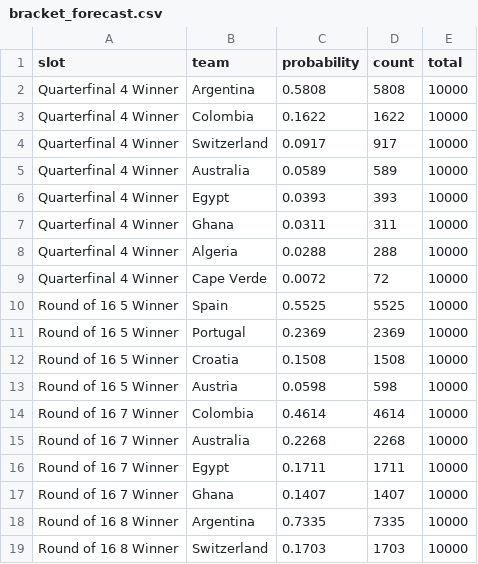
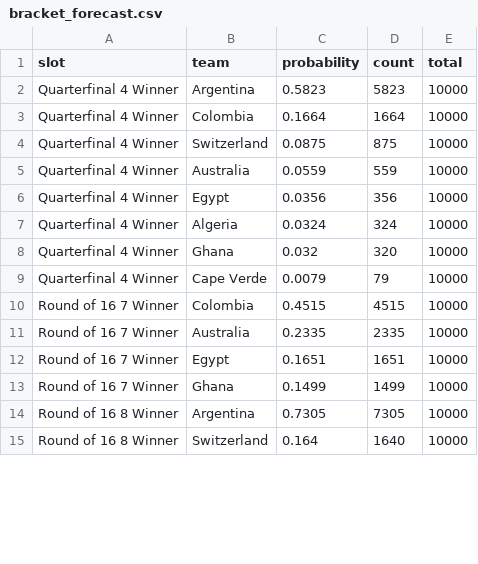
Before and after one commit to akarpie96/2026-worldcup-forecast, a CSV file: data/processed/bracket_forecast.csv, drawn as a sheet; only a part is shown; the diff covers the shown part only.

```diff
--- a/data/processed/bracket_forecast.csv
+++ b/data/processed/bracket_forecast.csv
@@ -1,19 +1,15 @@
 slot,team,probability,count,total
-Quarterfinal 4 Winner,Argentina,0.5808,5808,10000
-Quarterfinal 4 Winner,Colombia,0.1622,1622,10000
-Quarterfinal 4 Winner,Switzerland,0.0917,917,10000
-Quarterfinal 4 Winner,Australia,0.0589,589,10000
-Quarterfinal 4 Winner,Egypt,0.0393,393,10000
-Quarterfinal 4 Winner,Ghana,0.0311,311,10000
-Quarterfinal 4 Winner,Algeria,0.0288,288,10000
-Quarterfinal 4 Winner,Cape Verde,0.0072,72,10000
-Round of 16 5 Winner,Spain,0.5525,5525,10000
-Round of 16 5 Winner,Portugal,0.2369,2369,10000
-Round of 16 5 Winner,Croatia,0.1508,1508,10000
-Round of 16 5 Winner,Austria,0.0598,598,10000
-Round of 16 7 Winner,Colombia,0.4614,4614,10000
-Round of 16 7 Winner,Australia,0.2268,2268,10000
-Round of 16 7 Winner,Egypt,0.1711,1711,10000
-Round of 16 7 Winner,Ghana,0.1407,1407,10000
-Round of 16 8 Winner,Argentina,0.7335,7335,10000
-Round of 16 8 Winner,Switzerland,0.1703,1703,10000
+Quarterfinal 4 Winner,Argentina,0.5823,5823,10000
+Quarterfinal 4 Winner,Colombia,0.1664,1664,10000
+Quarterfinal 4 Winner,Switzerland,0.0875,875,10000
+Quarterfinal 4 Winner,Australia,0.0559,559,10000
+Quarterfinal 4 Winner,Egypt,0.0356,356,10000
+Quarterfinal 4 Winner,Algeria,0.0324,324,10000
+Quarterfinal 4 Winner,Ghana,0.032,320,10000
+Quarterfinal 4 Winner,Cape Verde,0.0079,79,10000
+Round of 16 7 Winner,Colombia,0.4515,4515,10000
+Round of 16 7 Winner,Australia,0.2335,2335,10000
+Round of 16 7 Winner,Egypt,0.1651,1651,10000
+Round of 16 7 Winner,Ghana,0.1499,1499,10000
+Round of 16 8 Winner,Argentina,0.7305,7305,10000
+Round of 16 8 Winner,Switzerland,0.164,1640,10000
```
Also changed, not shown: 68 edited cells elsewhere in this file, data/processed/forecast_history.csv, data/processed/group_stage_matches.csv, 5 other files.
